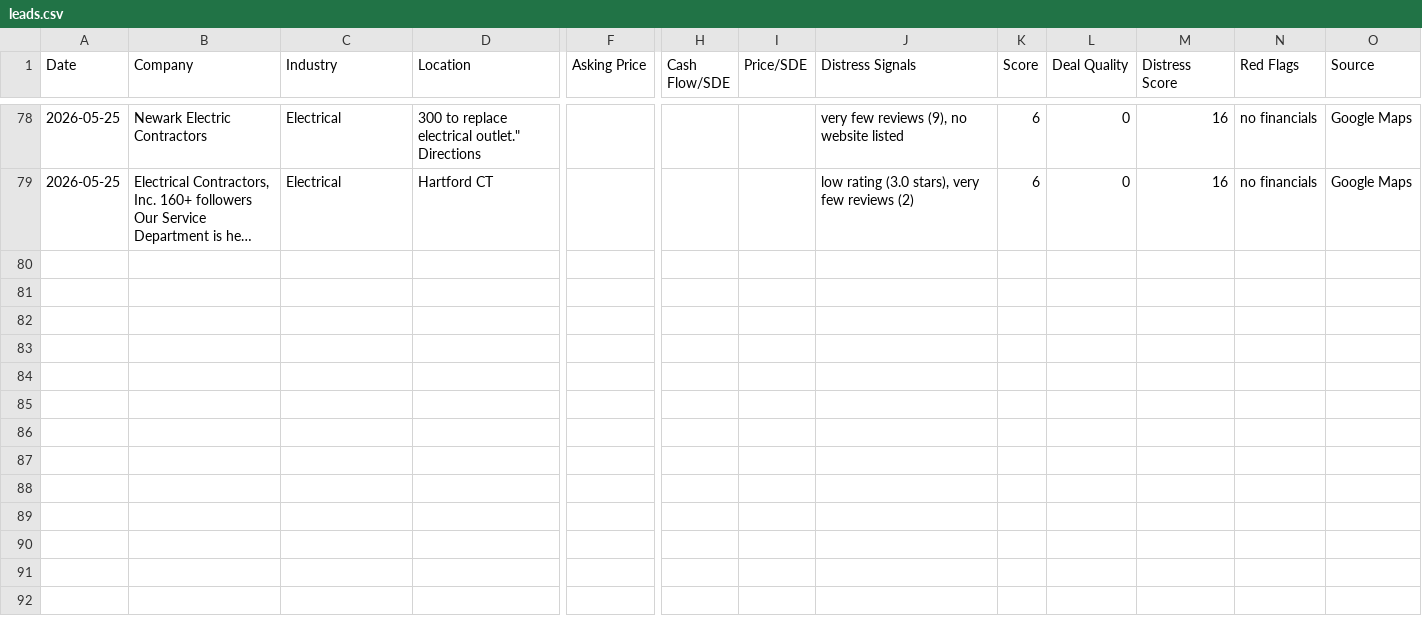
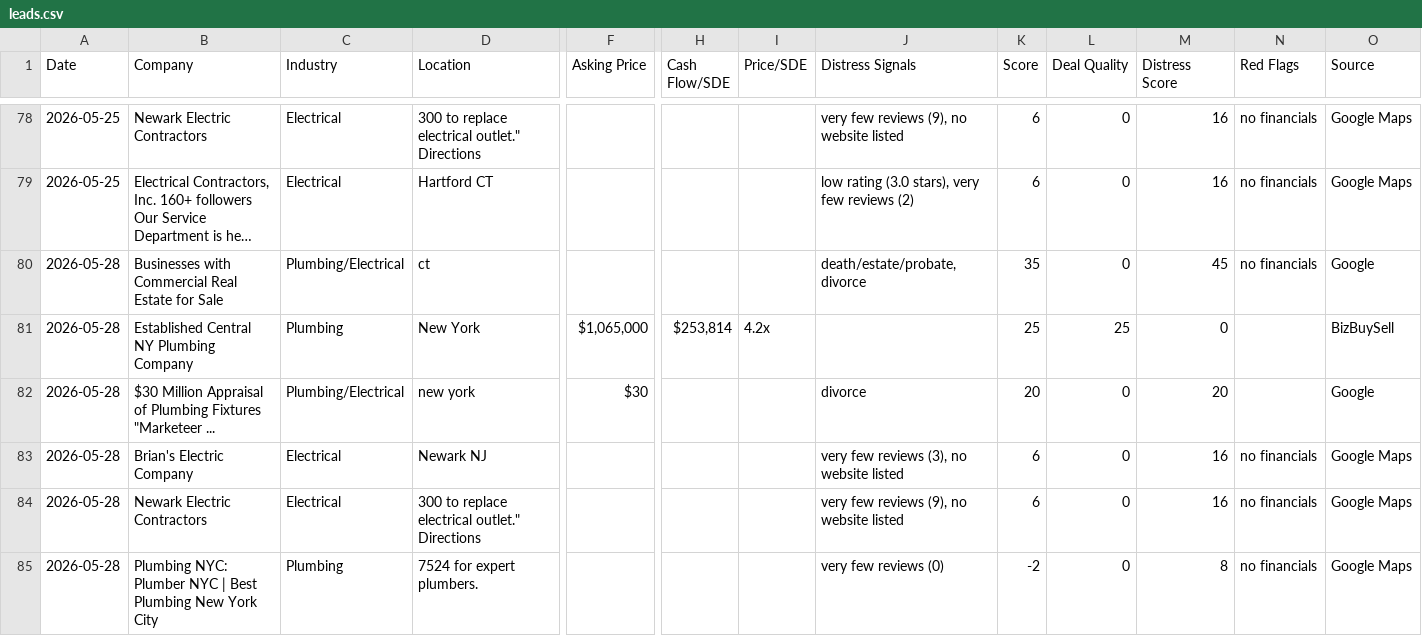
Before and after one commit to mikeymesce/lead-finder, a CSV file: leads.csv, drawn as a sheet; only a part is shown, gaps mark what is left out; long unchanged cells end in …; rows hold the shown columns only; the diff names each change by its address in the sheet, - before the commit and + after, or states it on an @@ line.

```diff
--- a/leads.csv
+++ b/leads.csv
+row 80: 2026-05-28 | Businesses with Commercial Real Estate for Sale | Plumbing/Electrical | ct |  |  |  | death/estate/probate, divorce | 35 | 0 | 45 | no financials | Google
+row 81: 2026-05-28 | Established Central NY Plumbing Company | Plumbing | New York | $1,065,000 | $253,814 | 4.2x |  | 25 | 25 | 0 |  | BizBuySell
+row 82: 2026-05-28 | $30 Million Appraisal of Plumbing Fixtures "Marketeer ... | Plumbing/Electrical | new york | $30 |  |  | divorce | 20 | 0 | 20 |  | Google
+row 83: 2026-05-28 | Brian's Electric Company | Electrical | Newark NJ |  |  |  | very few reviews (3), no website listed | 6 | 0 | 16 | no financials | Google Maps
+row 84: 2026-05-28 | Newark Electric Contractors | Electrical | 300 to replace electrical outlet." Directions |  |  |  | very few reviews (9), no website listed | 6 | 0 | 16 | no financials | Google Maps
+row 85: 2026-05-28 | Plumbing NYC: Plumber NYC | Best Plumbing New York City | Plumbing | 7524 for expert plumbers. |  |  |  | very few reviews (0) | -2 | 0 | 8 | no financials | Google Maps
```
Also changed, not shown: 2 other files.
